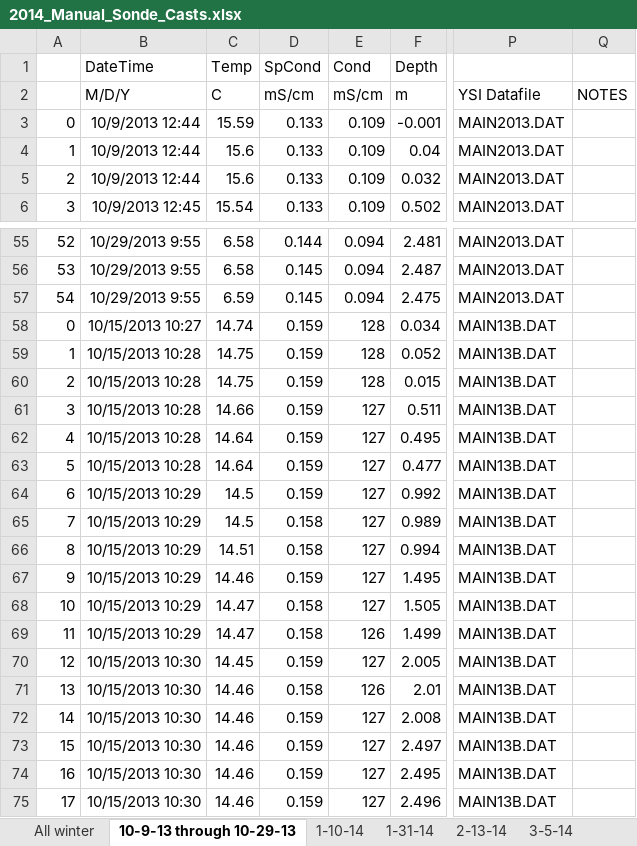
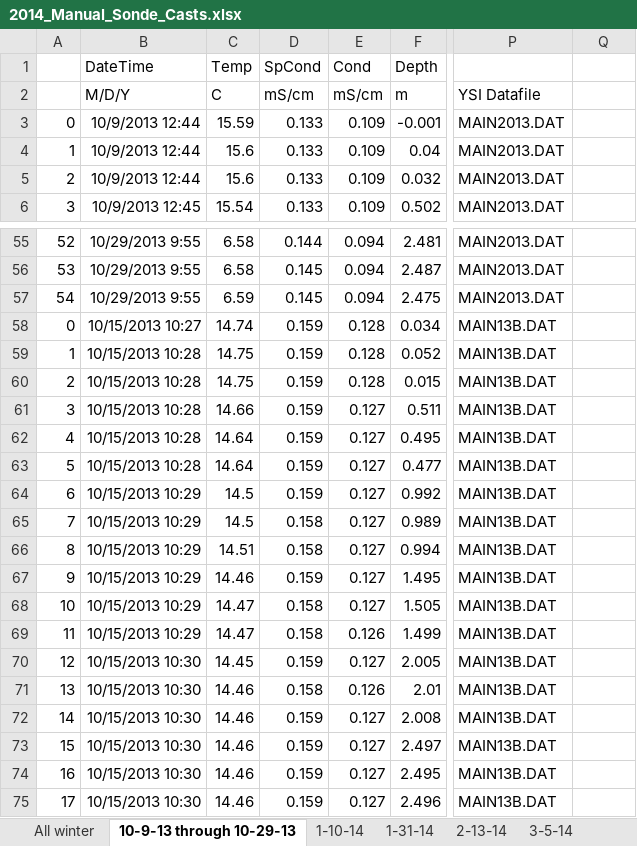
Before and after one commit to dustinkincaid/bree_frozeN, an Excel workbook: 01_raw data/2014_Manual_Sonde_Casts.xlsx, sheet 10-9-13 through 10-29-13, drawn as a sheet; only a part is shown, gaps mark what is left out; values as stored, in another font and other column widths than the file's, no borders; the diff names each change by its address in the sheet, - before the commit and + after, or states it on an @@ line.

Commit message:
Adding MB 2014 manual sonde cast data and updating script to include these data

```diff
--- a/01_raw data/2014_Manual_Sonde_Casts.xlsx (sheet 10-9-13 through 10-29-13)
+++ b/01_raw data/2014_Manual_Sonde_Casts.xlsx (sheet 10-9-13 through 10-29-13)
-Q2: NOTES
+Q2: (empty)
-E58:E60 (Cond): 128
+E58:E60 (Cond): 0.128
-E61:E68 (Cond): 127
+E61:E68 (Cond): 0.127
-E69 (Cond): 126
+E69 (Cond): 0.126
-E70 (Cond): 127
+E70 (Cond): 0.127
-E71 (Cond): 126
+E71 (Cond): 0.126
-E72:E75 (Cond): 127
+E72:E75 (Cond): 0.127
```
Also changed, not shown: sheet All winter, 4 other files.
